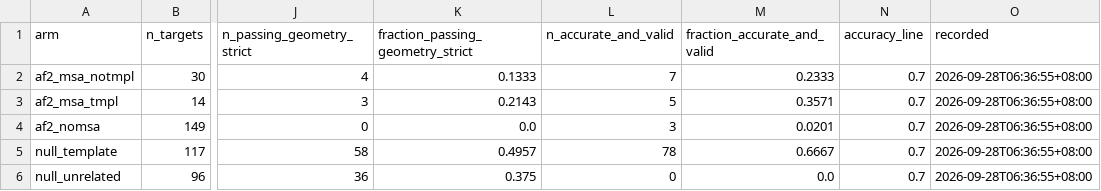
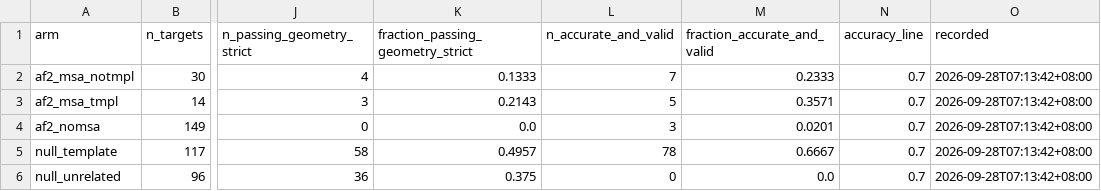
Before and after one commit to Qasim-Hussain-Code/colabfold_boltz_structure_confidence_pipeline, a TSV file: results/arm_comparison.tsv, drawn as a sheet; only a part is shown, gaps mark what is left out; the diff names each change by its address in the sheet, - before the commit and + after, or states it on an @@ line.

```diff
--- a/results/arm_comparison.tsv
+++ b/results/arm_comparison.tsv
-O2:O6 (recorded): 2026-09-28T06:36:55+08:00
+O2:O6 (recorded): 2026-09-28T07:13:42+08:00
```
Also changed, not shown: results/arm_pairs.tsv, results/calibration.tsv, 4 other files.
